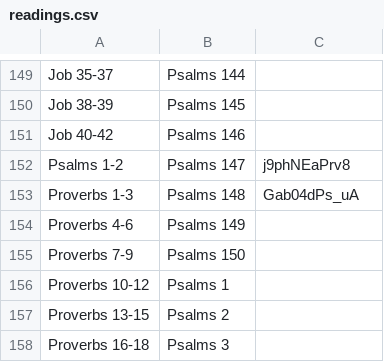
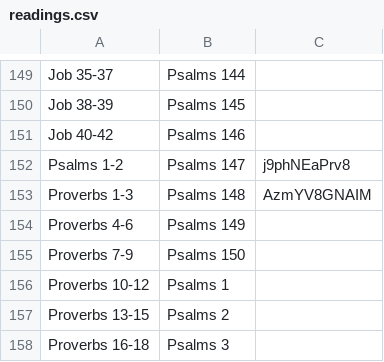
Before and after one commit to leighmcculloch/readprayrepeat.com, a CSV file: data/readings.csv, drawn as a sheet; only a part is shown, gaps mark what is left out.

Commit message:
Update video for Proverbs

```diff
--- a/data/readings.csv
+++ b/data/readings.csv
@@ -152,3 +152,3 @@ Job         40-42, Psalms 146,
 Psalms       1-2 , Psalms 147, j9phNEaPrv8
-Proverbs     1-3 , Psalms 148, Gab04dPs_uA
+Proverbs     1-3 , Psalms 148, AzmYV8GNAIM
 Proverbs     4-6 , Psalms 149,
```
